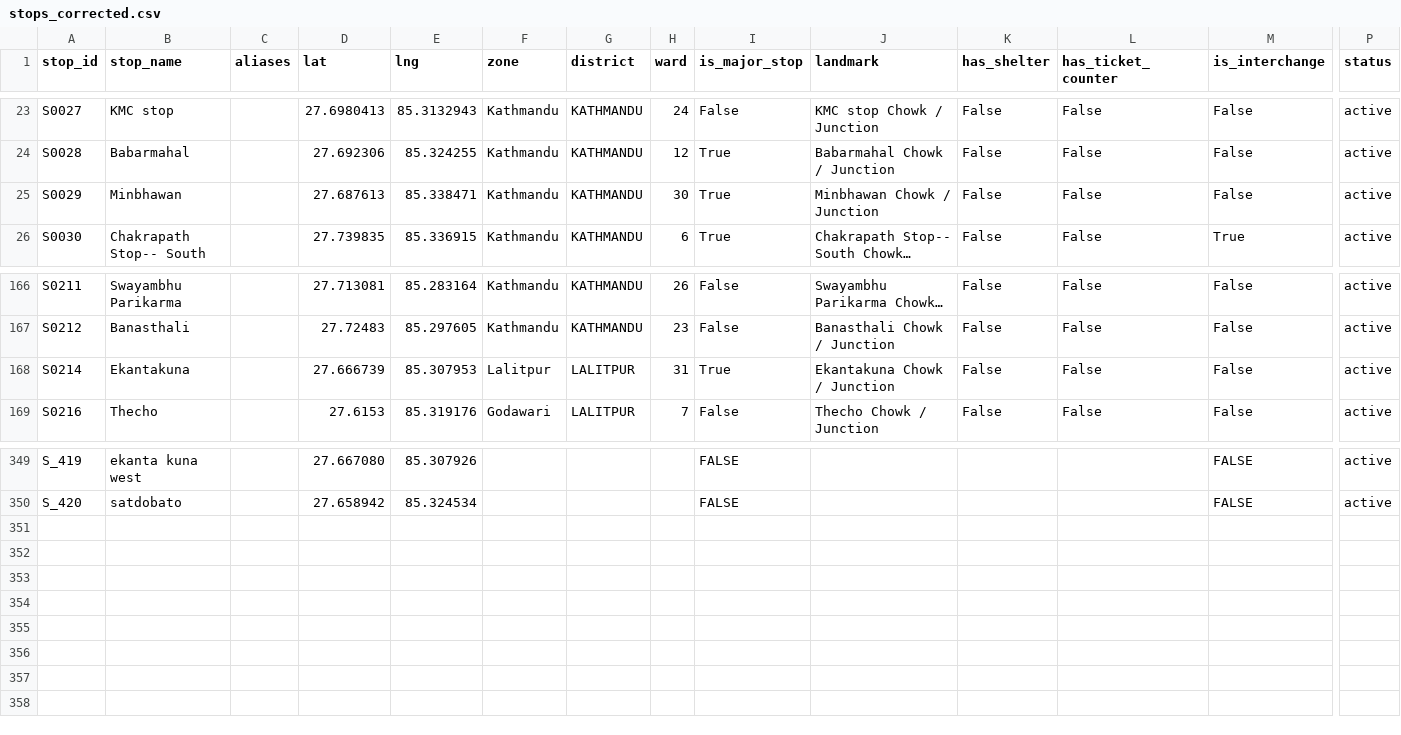
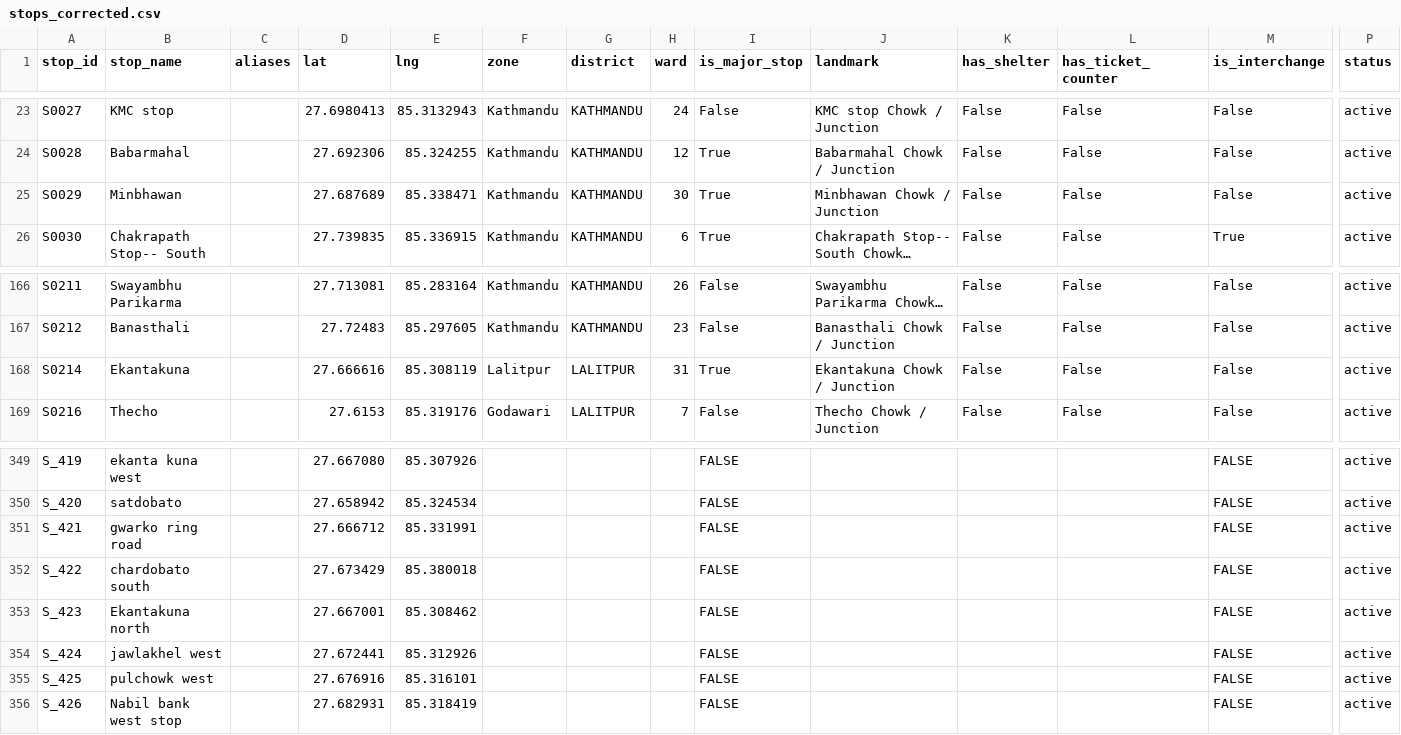
Before and after one commit to dineshbhatta012/minor-project-BE, a CSV file: data/scripts/stops_corrected.csv, drawn as a sheet; only a part is shown, gaps mark what is left out; long unchanged cells end in …; rows hold the shown columns only; the diff names each change by its address in the sheet, - before the commit and + after, or states it on an @@ line.

```diff
--- a/data/scripts/stops_corrected.csv
+++ b/data/scripts/stops_corrected.csv
-D25 (lat): 27.687613
+D25 (lat): 27.687689
-D168 (lat): 27.666739
+D168 (lat): 27.666616
-E168 (lng): 85.307953
+E168 (lng): 85.308119
+row 351: S_421 | gwarko ring road |  | 27.666712 | 85.331991 |  |  |  | FALSE |  |  |  | FALSE | active
+row 352: S_422 | chardobato south |  | 27.673429 | 85.380018 |  |  |  | FALSE |  |  |  | FALSE | active
+row 353: S_423 | Ekantakuna north |  | 27.667001 | 85.308462 |  |  |  | FALSE |  |  |  | FALSE | active
+row 354: S_424 | jawlakhel west |  | 27.672441 | 85.312926 |  |  |  | FALSE |  |  |  | FALSE | active
+row 355: S_425 | pulchowk west |  | 27.676916 | 85.316101 |  |  |  | FALSE |  |  |  | FALSE | active
+row 356: S_426 | Nabil bank west stop |  | 27.682931 | 85.318419 |  |  |  | FALSE |  |  |  | FALSE | active
```
Also changed, not shown: data/processed/route_stops_clean.csv, data/processed/routes_clean.csv, 8 other files.
